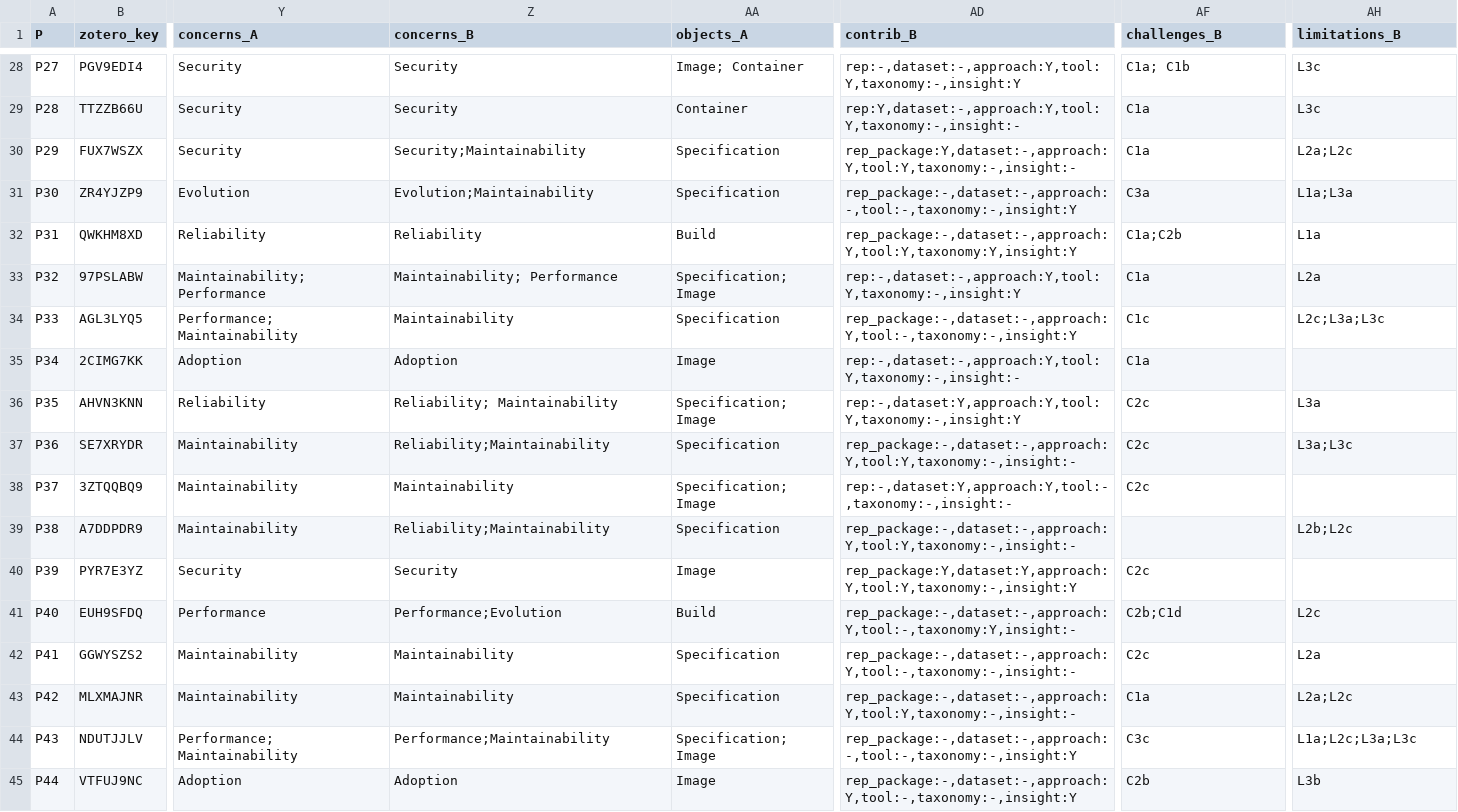
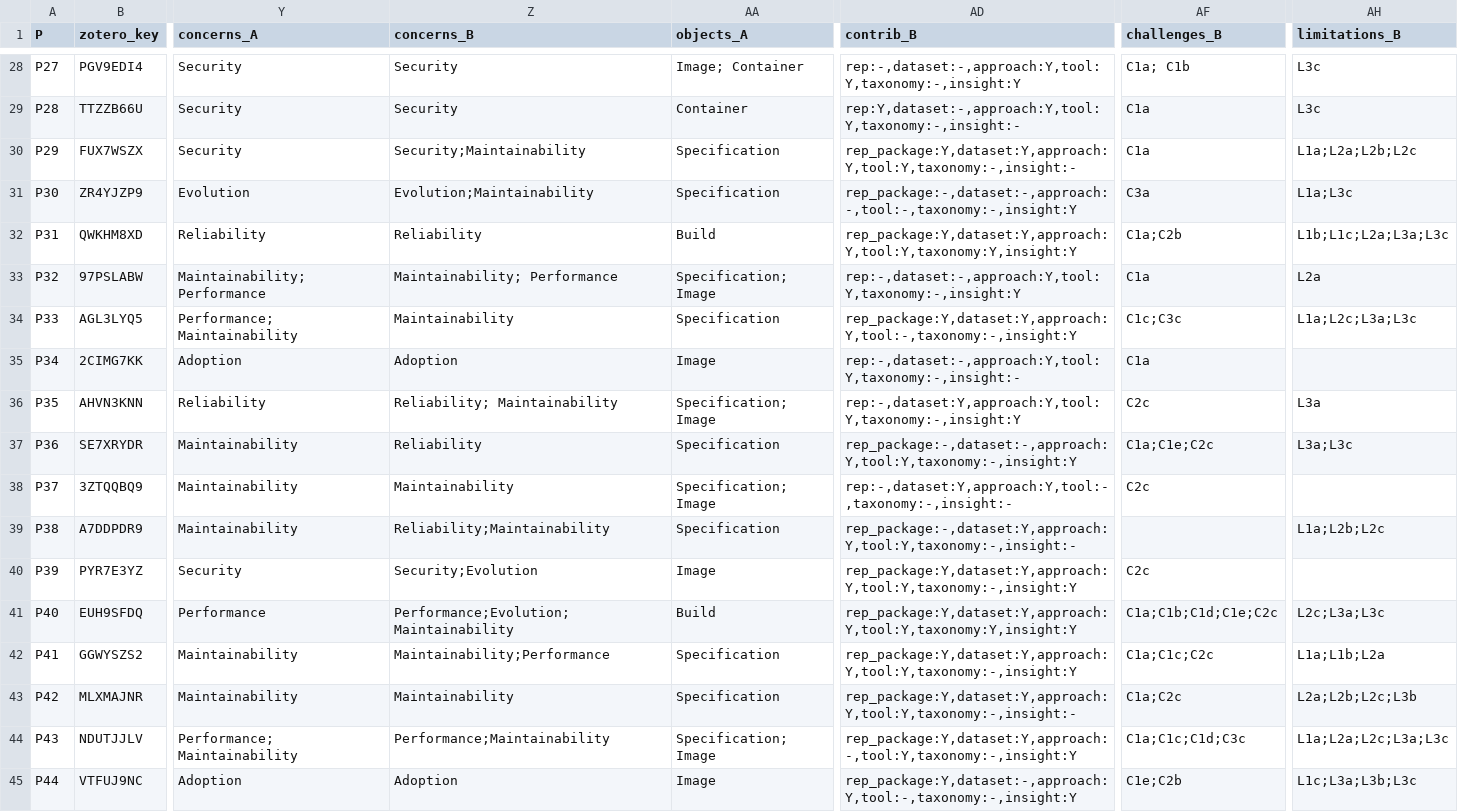
Before and after one commit to yangzhangs/docker-sms-replication, a CSV file: common/extraction/extraction_master_92.csv, drawn as a sheet; only a part is shown, gaps mark what is left out; the diff covers the shown part only; the diff names each change by its address in the sheet, - before the commit and + after, or states it on an @@ line.

```diff
--- a/common/extraction/extraction_master_92.csv
+++ b/common/extraction/extraction_master_92.csv
-AD30 (contrib_B): rep_package:Y,dataset:-,approach:Y,tool:Y,taxonomy:-,insight:-
+AD30 (contrib_B): rep_package:Y,dataset:Y,approach:Y,tool:Y,taxonomy:-,insight:-
-AH30 (limitations_B): L2a;L2c
+AH30 (limitations_B): L1a;L2a;L2b;L2c
-AH31 (limitations_B): L1a;L3a
+AH31 (limitations_B): L1a;L3c
-AD32 (contrib_B): rep_package:-,dataset:-,approach:Y,tool:Y,taxonomy:Y,insight:Y
+AD32 (contrib_B): rep_package:Y,dataset:Y,approach:Y,tool:Y,taxonomy:Y,insight:Y
-AH32 (limitations_B): L1a
+AH32 (limitations_B): L1b;L1c;L2a;L3a;L3c
-AD34 (contrib_B): rep_package:-,dataset:-,approach:Y,tool:-,taxonomy:-,insight:Y
+AD34 (contrib_B): rep_package:Y,dataset:Y,approach:Y,tool:-,taxonomy:-,insight:Y
-AF34 (challenges_B): C1c
+AF34 (challenges_B): C1c;C3c
-AH34 (limitations_B): L2c;L3a;L3c
+AH34 (limitations_B): L1a;L2c;L3a;L3c
-Z37 (concerns_B): Reliability;Maintainability
+Z37 (concerns_B): Reliability
-AD37 (contrib_B): rep_package:-,dataset:-,approach:Y,tool:Y,taxonomy:-,insight:-
+AD37 (contrib_B): rep_package:-,dataset:-,approach:Y,tool:Y,taxonomy:-,insight:Y
-AF37 (challenges_B): C2c
+AF37 (challenges_B): C1a;C1e;C2c
-AD39 (contrib_B): rep_package:-,dataset:-,approach:Y,tool:Y,taxonomy:-,insight:-
+AD39 (contrib_B): rep_package:-,dataset:Y,approach:Y,tool:Y,taxonomy:-,insight:-
-AH39 (limitations_B): L2b;L2c
+AH39 (limitations_B): L1a;L2b;L2c
-Z40 (concerns_B): Security
+Z40 (concerns_B): Security;Evolution
-Z41 (concerns_B): Performance;Evolution
+Z41 (concerns_B): Performance;Evolution;Maintainability
-AD41 (contrib_B): rep_package:-,dataset:-,approach:Y,tool:-,taxonomy:Y,insight:-
+AD41 (contrib_B): rep_package:Y,dataset:Y,approach:Y,tool:Y,taxonomy:Y,insight:Y
-AF41 (challenges_B): C2b;C1d
+AF41 (challenges_B): C1a;C1b;C1d;C1e;C2c
-AH41 (limitations_B): L2c
+AH41 (limitations_B): L2c;L3a;L3c
-Z42 (concerns_B): Maintainability
+Z42 (concerns_B): Maintainability;Performance
-AD42 (contrib_B): rep_package:-,dataset:-,approach:Y,tool:-,taxonomy:-,insight:-
+AD42 (contrib_B): rep_package:Y,dataset:Y,approach:Y,tool:Y,taxonomy:-,insight:Y
-AF42 (challenges_B): C2c
+AF42 (challenges_B): C1a;C1c;C2c
-AH42 (limitations_B): L2a
+AH42 (limitations_B): L1a;L1b;L2a
-AD43 (contrib_B): rep_package:-,dataset:-,approach:Y,tool:Y,taxonomy:-,insight:-
+AD43 (contrib_B): rep_package:Y,dataset:Y,approach:Y,tool:Y,taxonomy:-,insight:-
-AF43 (challenges_B): C1a
+AF43 (challenges_B): C1a;C2c
-AH43 (limitations_B): L2a;L2c
+AH43 (limitations_B): L2a;L2b;L2c;L3b
-AD44 (contrib_B): rep_package:-,dataset:-,approach:-,tool:-,taxonomy:-,insight:Y
+AD44 (contrib_B): rep_package:Y,dataset:Y,approach:-,tool:Y,taxonomy:-,insight:Y
-AF44 (challenges_B): C3c
+AF44 (challenges_B): C1a;C1c;C1d;C3c
-AH44 (limitations_B): L1a;L2c;L3a;L3c
+AH44 (limitations_B): L1a;L2a;L2c;L3a;L3c
-AD45 (contrib_B): rep_package:-,dataset:-,approach:Y,tool:-,taxonomy:-,insight:Y
+AD45 (contrib_B): rep_package:Y,dataset:-,approach:Y,tool:-,taxonomy:-,insight:Y
-AF45 (challenges_B): C2b
+AF45 (challenges_B): C1e;C2b
-AH45 (limitations_B): L3b
+AH45 (limitations_B): L1c;L3a;L3b;L3c
```
Also changed, not shown: 91 edited cells elsewhere in this file, MANIFEST.csv, common/extraction/kappa_by_dimension.csv, 11 other files.
